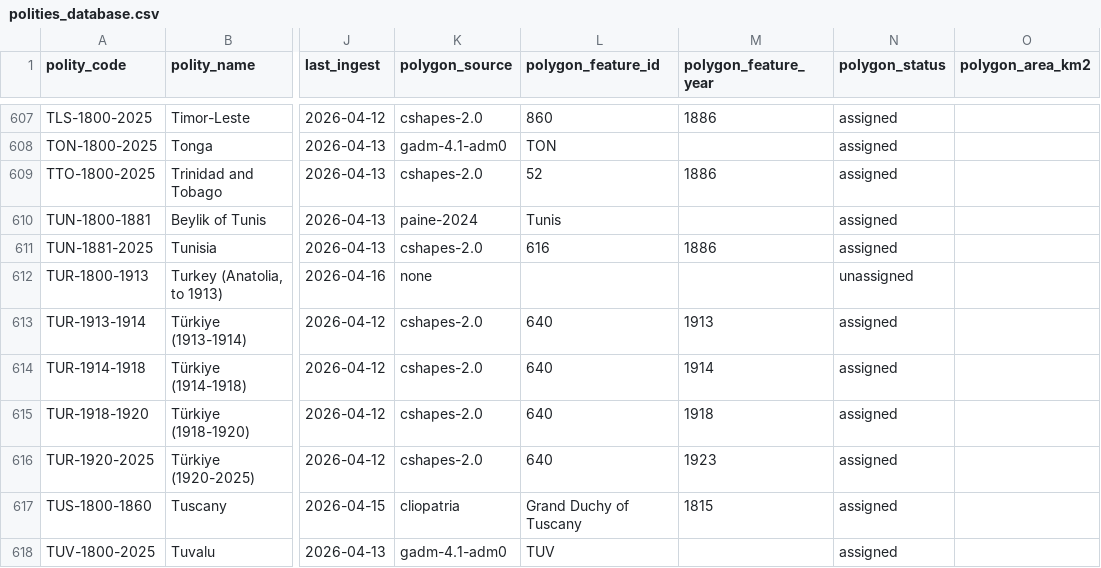
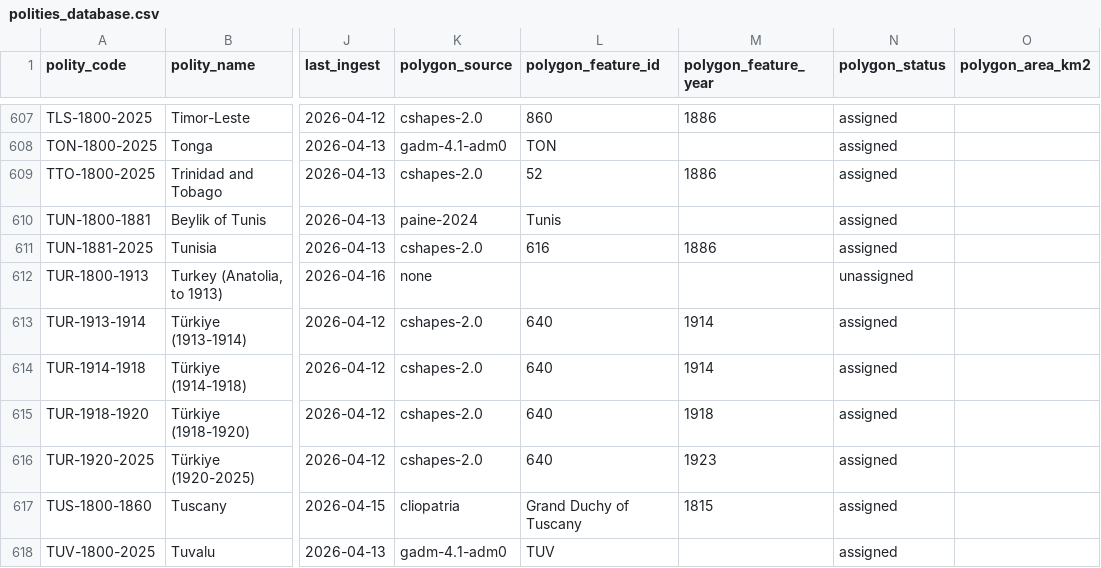
Before and after one commit to eduaguilera/whep-polities, a CSV file: data/final/polities_database.csv, drawn as a sheet; only a part is shown, gaps mark what is left out; the diff names each change by its address in the sheet, - before the commit and + after, or states it on an @@ line.

```diff
--- a/data/final/polities_database.csv
+++ b/data/final/polities_database.csv
-M613 (polygon_feature_year): 1913
+M613 (polygon_feature_year): 1914
```
Also changed, not shown: 1 other file.
